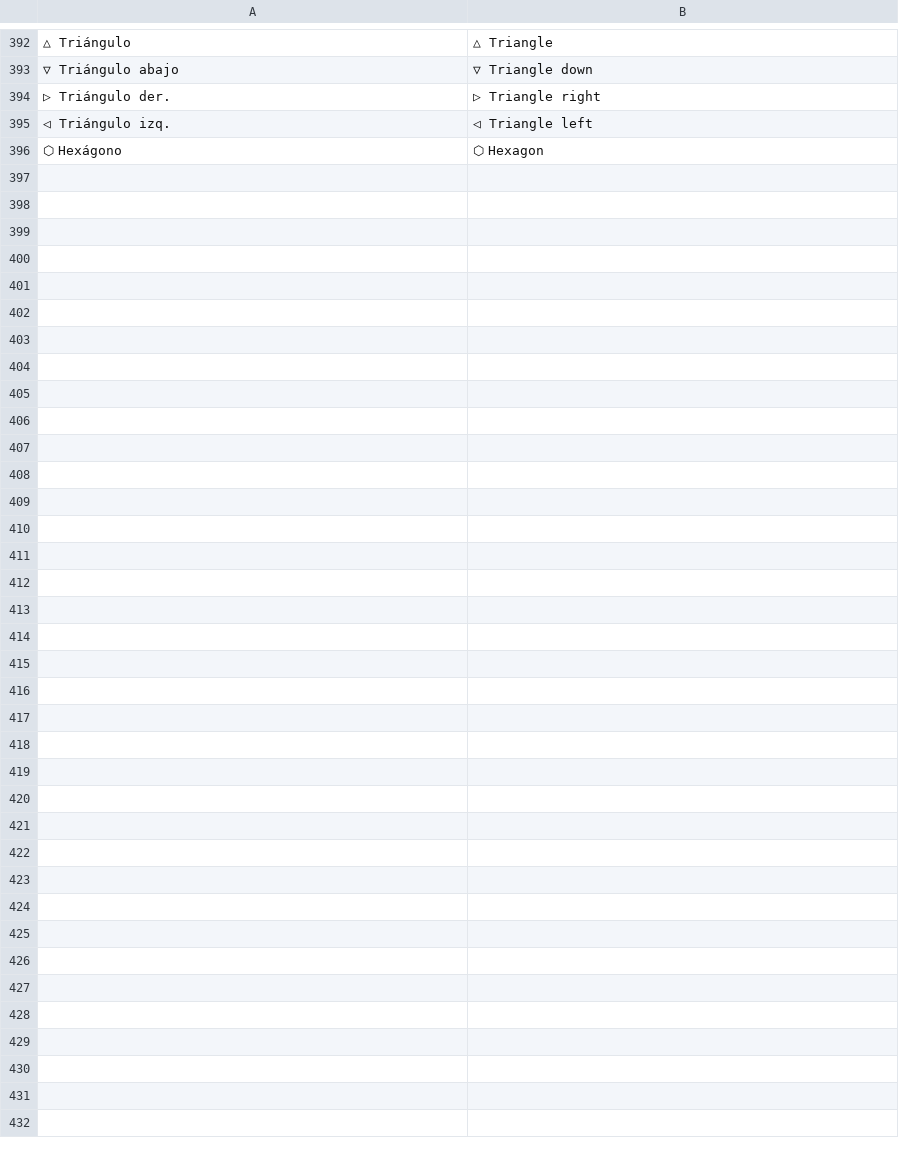
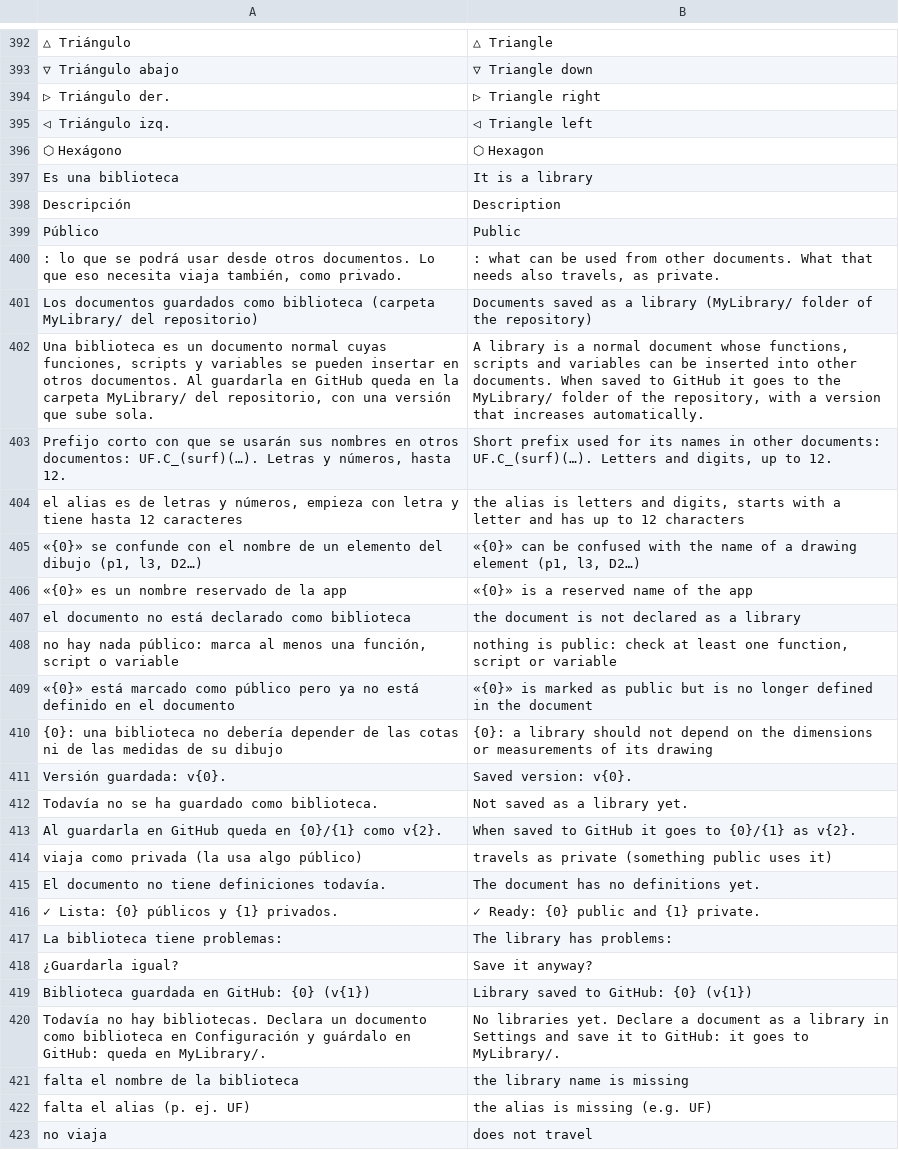
Before and after one commit to oscampo/a-cad, a TSV file: tools/i18n/js3.tsv, drawn as a sheet; only a part is shown, gaps mark what is left out; the diff names each change by its address in the sheet, - before the commit and + after, or states it on an @@ line.

```diff
--- a/tools/i18n/js3.tsv
+++ b/tools/i18n/js3.tsv
+row 397: Es una biblioteca | It is a library
+row 398: Descripción | Description
+row 399: Público | Public
+row 400: : lo que se podrá usar desde otros documentos. Lo que eso necesita viaja también, como privado. | : what can be used from other documents. What that needs also travels, as private.
+row 401: Los documentos guardados como biblioteca (carpeta MyLibrary/ del repositorio) | Documents saved as a library (MyLibrary/ folder of the repository)
+row 402: Una biblioteca es un documento normal cuyas funciones, scripts y variables se pueden insertar en otros documentos. Al guardarla en GitHub queda en la carpeta MyLibrary/ del repositorio, con una versión que sube sola. | A library is a normal document whose functions, scripts and variables can be inserted into other documents. When saved to GitHub it goes to the MyLibrary/ folder of the repository, with a version that increases automatically.
+row 403: Prefijo corto con que se usarán sus nombres en otros documentos: UF.C_(surf)(…). Letras y números, hasta 12. | Short prefix used for its names in other documents: UF.C_(surf)(…). Letters and digits, up to 12.
+row 404: el alias es de letras y números, empieza con letra y tiene hasta 12 caracteres | the alias is letters and digits, starts with a letter and has up to 12 characters
+row 405: «{0}» se confunde con el nombre de un elemento del dibujo (p1, l3, D2…) | «{0}» can be confused with the name of a drawing element (p1, l3, D2…)
+row 406: «{0}» es un nombre reservado de la app | «{0}» is a reserved name of the app
+row 407: el documento no está declarado como biblioteca | the document is not declared as a library
+row 408: no hay nada público: marca al menos una función, script o variable | nothing is public: check at least one function, script or variable
+row 409: «{0}» está marcado como público pero ya no está definido en el documento | «{0}» is marked as public but is no longer defined in the document
+row 410: {0}: una biblioteca no debería depender de las cotas ni de las medidas de su dibujo | {0}: a library should not depend on the dimensions or measurements of its drawing
+row 411: Versión guardada: v{0}. | Saved version: v{0}.
+row 412: Todavía no se ha guardado como biblioteca. | Not saved as a library yet.
+row 413: Al guardarla en GitHub queda en {0}/{1} como v{2}. | When saved to GitHub it goes to {0}/{1} as v{2}.
+row 414: viaja como privada (la usa algo público) | travels as private (something public uses it)
+row 415: El documento no tiene definiciones todavía. | The document has no definitions yet.
+row 416: ✓ Lista: {0} públicos y {1} privados. | ✓ Ready: {0} public and {1} private.
+row 417: La biblioteca tiene problemas: | The library has problems:
+row 418: ¿Guardarla igual? | Save it anyway?
+row 419: Biblioteca guardada en GitHub: {0} (v{1}) | Library saved to GitHub: {0} (v{1})
+row 420: Todavía no hay bibliotecas. Declara un documento como biblioteca en Configuración y guárdalo en GitHub: queda en MyLibrary/. | No libraries yet. Declare a document as a library in Settings and save it to GitHub: it goes to MyLibrary/.
+row 421: falta el nombre de la biblioteca | the library name is missing
+row 422: falta el alias (p. ej. UF) | the alias is missing (e.g. UF)
+row 423: no viaja | does not travel
```
Also changed, not shown: 8 other files.
